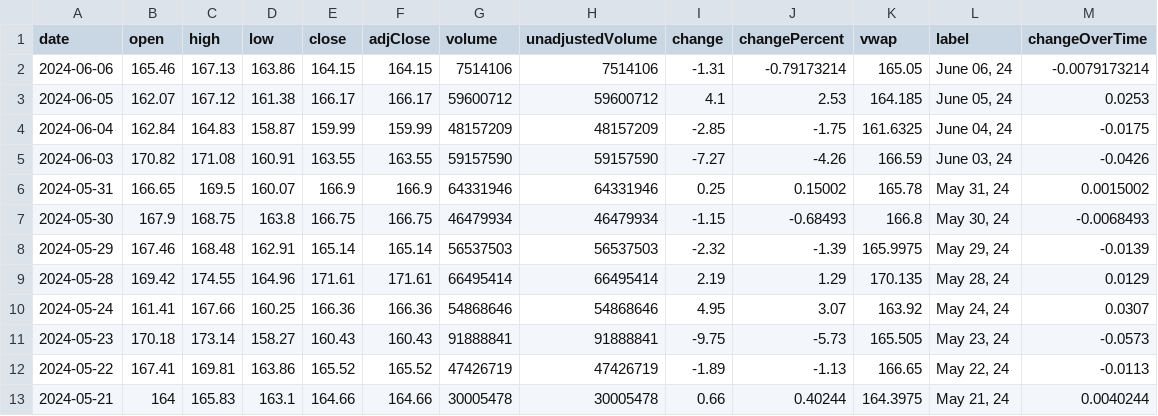
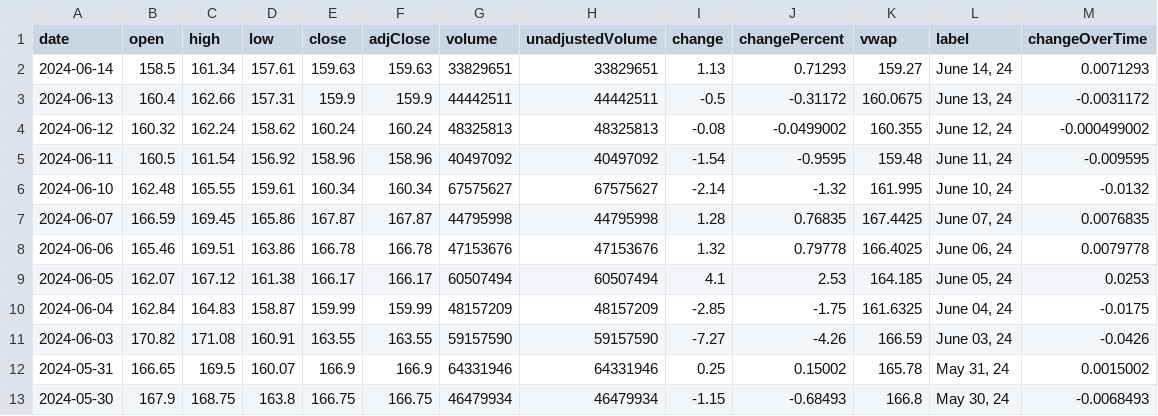
Before and after one commit to Beluga-Sturgeon/bsf_portfolio, a CSV file: data/AMD.csv, drawn as a sheet; only a part is shown; the shorter side is filled out with more unchanged rows.

```diff
--- a/data/AMD.csv
+++ b/data/AMD.csv
@@ -1,4 +1,10 @@
 date,open,high,low,close,adjClose,volume,unadjustedVolume,change,changePercent,vwap,label,changeOverTime
-2024-06-06,165.46,167.13,163.86,164.15,164.15,7514106,7514106,-1.31,-0.79173214,165.05,"June 06, 24",-0.0079173214
-2024-06-05,162.07,167.12,161.38,166.17,166.17,59600712,59600712,4.1,2.53,164.185,"June 05, 24",0.0253
+2024-06-14,158.5,161.34,157.61,159.63,159.63,33829651,33829651,1.13,0.71293,159.27,"June 14, 24",0.0071293
+2024-06-13,160.4,162.66,157.31,159.9,159.9,44442511,44442511,-0.5,-0.31172,160.0675,"June 13, 24",-0.0031172
+2024-06-12,160.32,162.24,158.62,160.24,160.24,48325813,48325813,-0.08,-0.0499002,160.355,"June 12, 24",-0.000499002
+2024-06-11,160.5,161.54,156.92,158.96,158.96,40497092,40497092,-1.54,-0.9595,159.48,"June 11, 24",-0.009595
+2024-06-10,162.48,165.55,159.61,160.34,160.34,67575627,67575627,-2.14,-1.32,161.995,"June 10, 24",-0.0132
+2024-06-07,166.59,169.45,165.86,167.87,167.87,44795998,44795998,1.28,0.76835,167.4425,"June 07, 24",0.0076835
+2024-06-06,165.46,169.51,163.86,166.78,166.78,47153676,47153676,1.32,0.79778,166.4025,"June 06, 24",0.0079778
+2024-06-05,162.07,167.12,161.38,166.17,166.17,60507494,60507494,4.1,2.53,164.185,"June 05, 24",0.0253
 2024-06-04,162.84,164.83,158.87,159.99,159.99,48157209,48157209,-2.85,-1.75,161.6325,"June 04, 24",-0.0175
```
Also changed, not shown: data/AAPL.csv, data/TSLA.csv, 11 other files.
